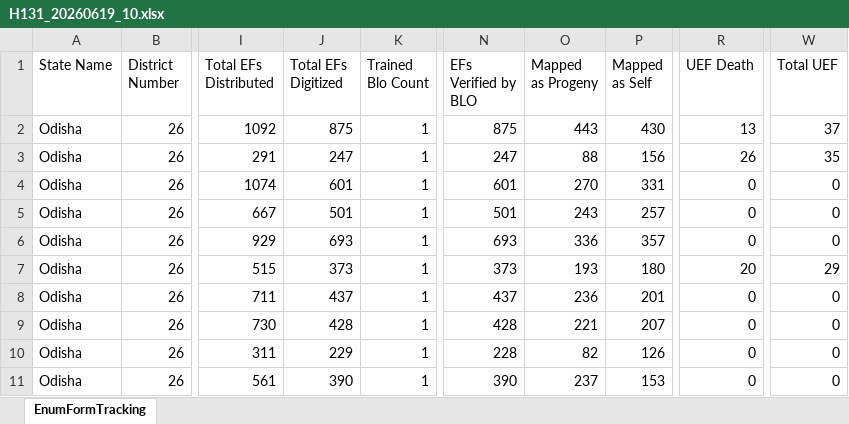
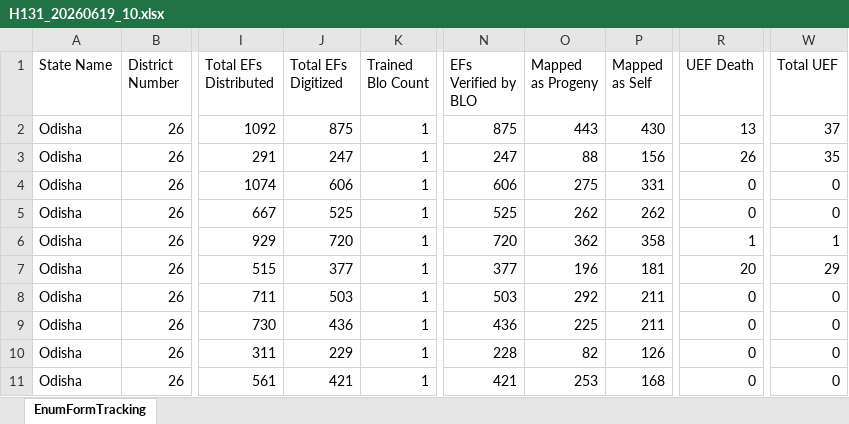
Before and after one commit to partha22345/SIR-Hinjili, an Excel workbook: data/H131_20260619_10.xlsx, sheet EnumFormTracking, drawn as a sheet; only a part is shown, gaps mark what is left out; values as stored, in another font and other column widths than the file's, no borders; charts and pictures not drawn; the diff covers the shown part only; the diff names each change by its address in the sheet, - before the commit and + after, or states it on an @@ line.

Commit message:
Auto-upload: H131_20260619_10.xlsx

```diff
--- a/data/H131_20260619_10.xlsx (sheet EnumFormTracking)
+++ b/data/H131_20260619_10.xlsx (sheet EnumFormTracking)
-J4 (Total EFs Digitized): 601
+J4 (Total EFs Digitized): 606
-N4 (EFs Verified by BLO): 601
+N4 (EFs Verified by BLO): 606
-O4 (Mapped as Progeny): 270
+O4 (Mapped as Progeny): 275
-J5 (Total EFs Digitized): 501
+J5 (Total EFs Digitized): 525
-N5 (EFs Verified by BLO): 501
+N5 (EFs Verified by BLO): 525
-O5 (Mapped as Progeny): 243
+O5 (Mapped as Progeny): 262
-P5 (Mapped as Self): 257
+P5 (Mapped as Self): 262
-J6 (Total EFs Digitized): 693
+J6 (Total EFs Digitized): 720
-N6 (EFs Verified by BLO): 693
+N6 (EFs Verified by BLO): 720
-O6 (Mapped as Progeny): 336
+O6 (Mapped as Progeny): 362
-P6 (Mapped as Self): 357
+P6 (Mapped as Self): 358
-R6 (UEF Death): 0
+R6 (UEF Death): 1
-W6 (Total UEF): 0
+W6 (Total UEF): 1
-J7 (Total EFs Digitized): 373
+J7 (Total EFs Digitized): 377
-N7 (EFs Verified by BLO): 373
+N7 (EFs Verified by BLO): 377
-O7 (Mapped as Progeny): 193
+O7 (Mapped as Progeny): 196
-P7 (Mapped as Self): 180
+P7 (Mapped as Self): 181
-J8 (Total EFs Digitized): 437
+J8 (Total EFs Digitized): 503
-N8 (EFs Verified by BLO): 437
+N8 (EFs Verified by BLO): 503
-O8 (Mapped as Progeny): 236
+O8 (Mapped as Progeny): 292
-P8 (Mapped as Self): 201
+P8 (Mapped as Self): 211
-J9 (Total EFs Digitized): 428
+J9 (Total EFs Digitized): 436
-N9 (EFs Verified by BLO): 428
+N9 (EFs Verified by BLO): 436
-O9 (Mapped as Progeny): 221
+O9 (Mapped as Progeny): 225
-P9 (Mapped as Self): 207
+P9 (Mapped as Self): 211
-J11 (Total EFs Digitized): 390
+J11 (Total EFs Digitized): 421
-N11 (EFs Verified by BLO): 390
+N11 (EFs Verified by BLO): 421
-O11 (Mapped as Progeny): 237
+O11 (Mapped as Progeny): 253
-P11 (Mapped as Self): 153
+P11 (Mapped as Self): 168
```
Also changed, not shown: 1103 edited cells elsewhere in this sheet.
